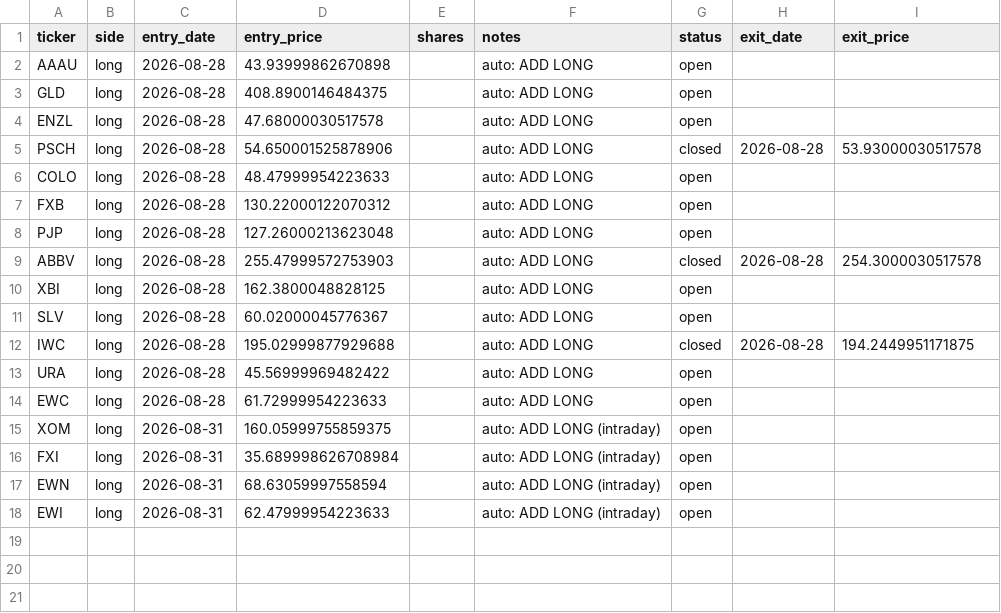
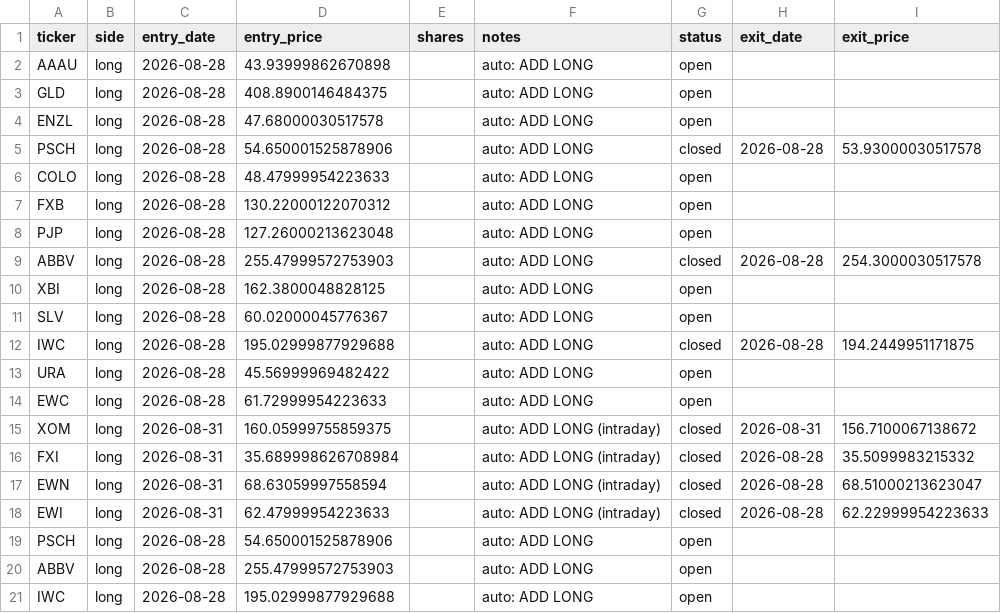
Before and after one commit to vazd17-gif/Macro-Risk-Range-Signals, a CSV file: fractal/data/portfolio.csv, drawn as a sheet.

```diff
--- a/fractal/data/portfolio.csv
+++ b/fractal/data/portfolio.csv
@@ -14,5 +14,8 @@ URA,long,2026-08-28,45.56999969482422,,auto: ADD LONG,open,,
 EWC,long,2026-08-28,61.72999954223633,,auto: ADD LONG,open,,
-XOM,long,2026-08-31,160.05999755859375,,auto: ADD LONG (intraday),open,,
-FXI,long,2026-08-31,35.689998626708984,,auto: ADD LONG (intraday),open,,
-EWN,long,2026-08-31,68.63059997558594,,auto: ADD LONG (intraday),open,,
-EWI,long,2026-08-31,62.47999954223633,,auto: ADD LONG (intraday),open,,
+XOM,long,2026-08-31,160.05999755859375,,auto: ADD LONG (intraday),closed,2026-08-31,156.7100067138672
+FXI,long,2026-08-31,35.689998626708984,,auto: ADD LONG (intraday),closed,2026-08-28,35.5099983215332
+EWN,long,2026-08-31,68.63059997558594,,auto: ADD LONG (intraday),closed,2026-08-28,68.51000213623047
+EWI,long,2026-08-31,62.47999954223633,,auto: ADD LONG (intraday),closed,2026-08-28,62.22999954223633
+PSCH,long,2026-08-28,54.650001525878906,,auto: ADD LONG,open,,
+ABBV,long,2026-08-28,255.47999572753903,,auto: ADD LONG,open,,
+IWC,long,2026-08-28,195.02999877929688,,auto: ADD LONG,open,,
```
Also changed, not shown: 5 other files.
